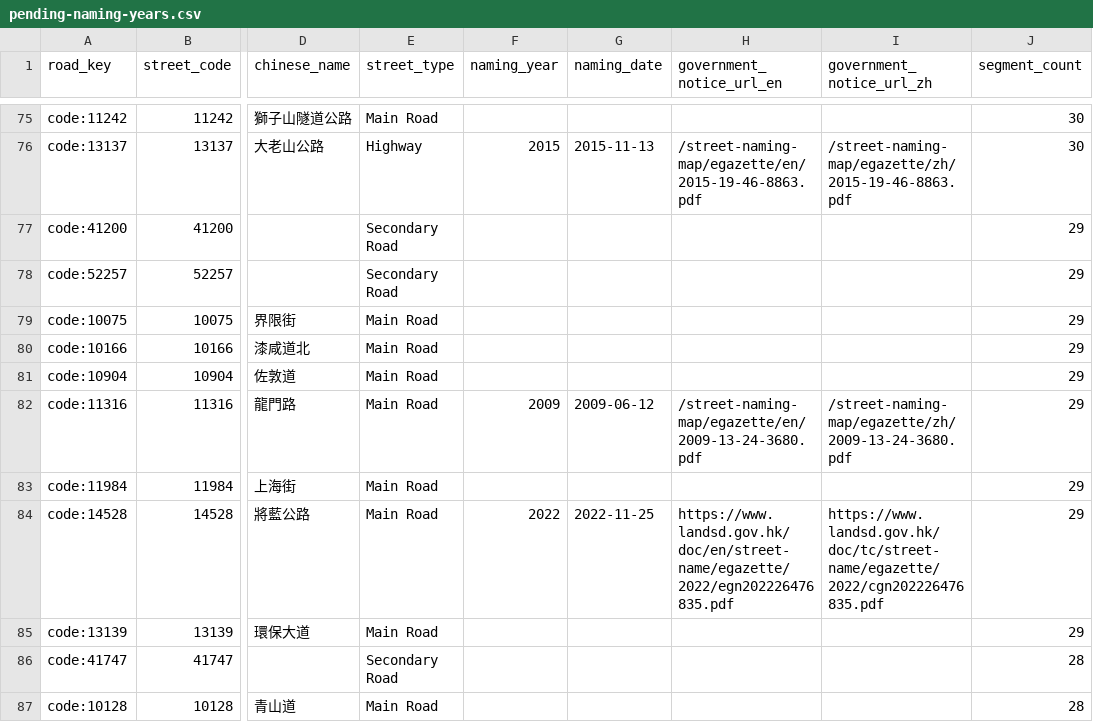
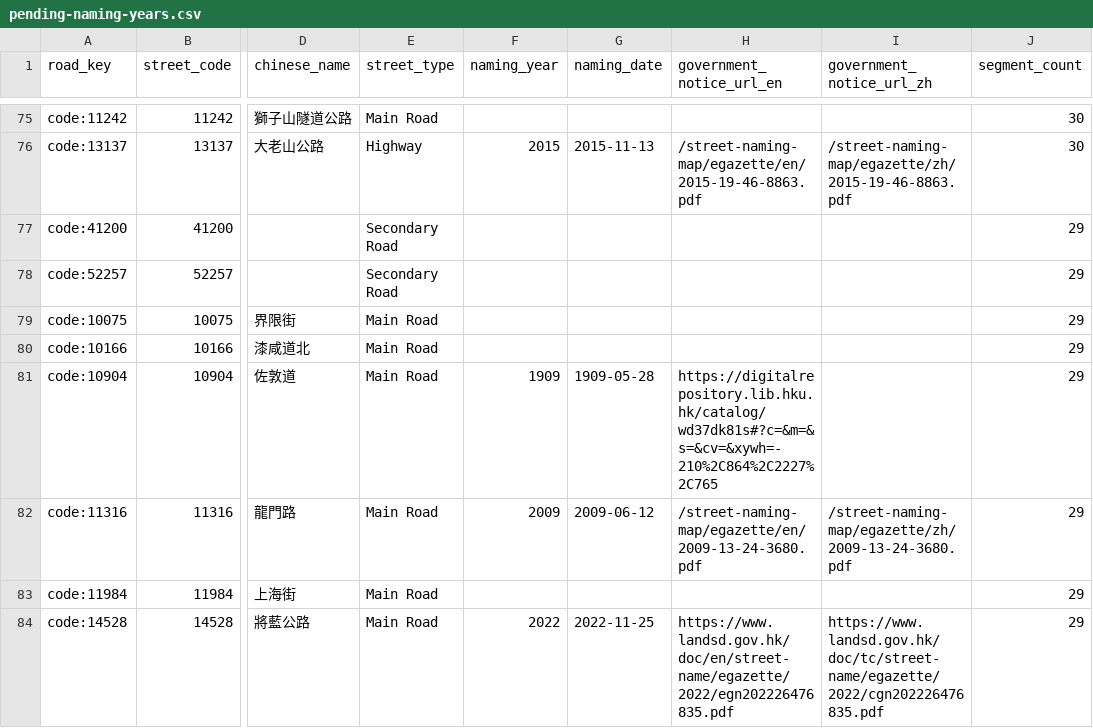
Before and after one commit to cswbrian/street-naming-map, a CSV file: public/data/master/pending-naming-years.csv, drawn as a sheet; only a part is shown, gaps mark what is left out; the shorter side is filled out with more unchanged rows; the diff names each change by its address in the sheet, - before the commit and + after, or states it on an @@ line.

```diff
--- a/public/data/master/pending-naming-years.csv
+++ b/public/data/master/pending-naming-years.csv
-F81 (naming_year): (empty)
+F81 (naming_year): 1909
-G81 (naming_date): (empty)
+G81 (naming_date): 1909-05-28
-H81 (government_notice_url_en): (empty)
+H81 (government_notice_url_en): https://digitalrepository.lib.hku.hk/catalog/wd37dk81s#?c=&m=&s=&cv=&xywh=-210%2C864%2C2227%2C765
```
Also changed, not shown: 37 other files.
